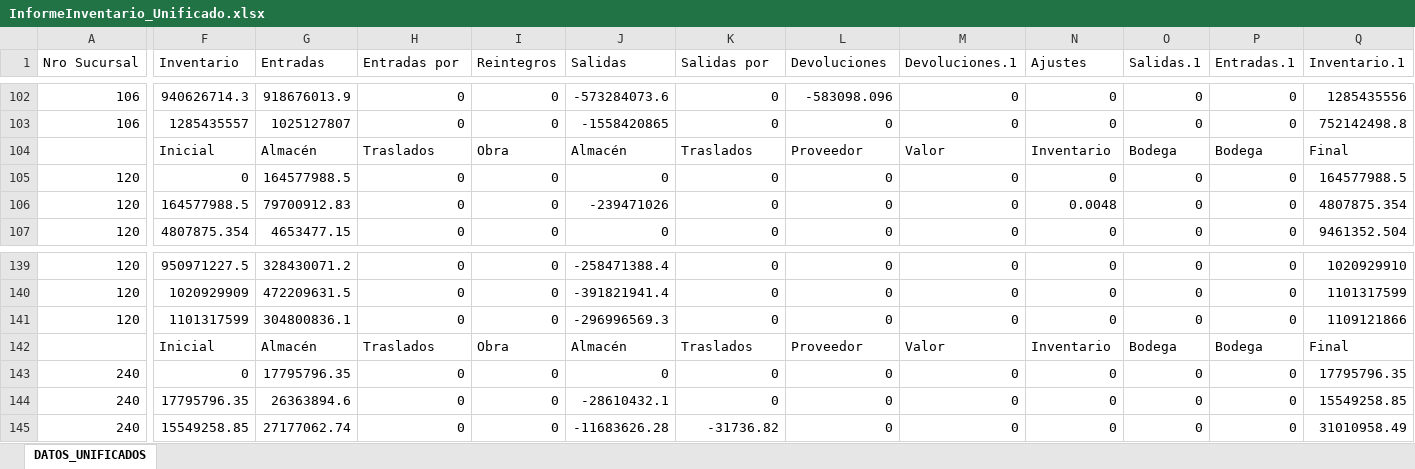
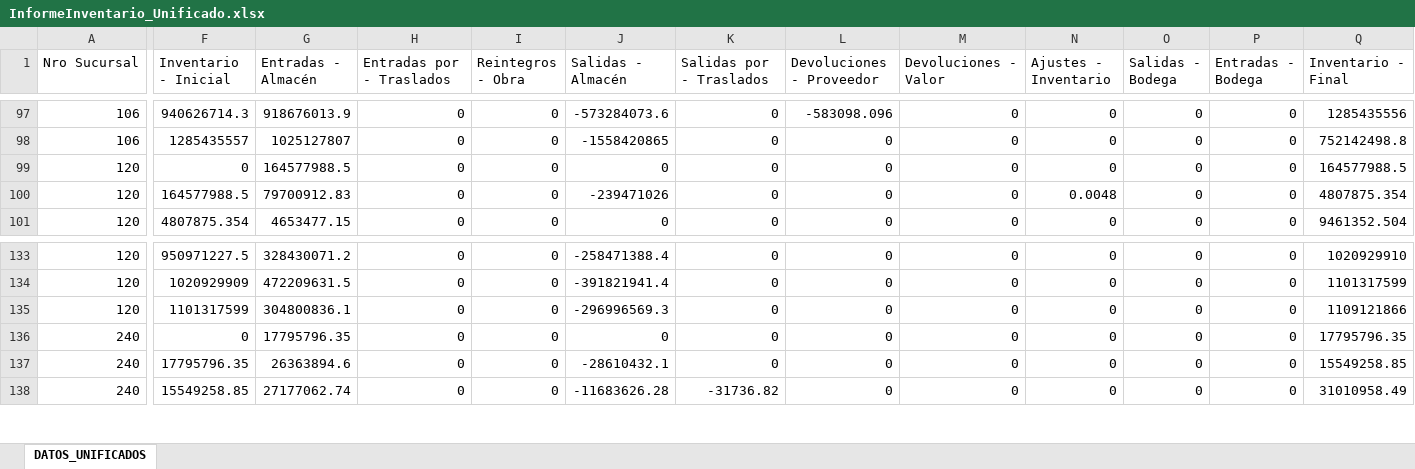
Before and after one commit to cpulgarinIngeurbe/1CuantificacionInventarios, an Excel workbook: transformacion/InformeInventario_Unificado.xlsx, sheet DATOS_UNIFICADOS, drawn as a sheet; only a part is shown, gaps mark what is left out; values as stored, in another font and other column widths than the file's, no borders; rows hold the shown columns only; the diff covers the shown part only; the diff names each change by its address in the sheet, - before the commit and + after, or states it on an @@ line.

```diff
--- a/transformacion/InformeInventario_Unificado.xlsx (sheet DATOS_UNIFICADOS)
+++ b/transformacion/InformeInventario_Unificado.xlsx (sheet DATOS_UNIFICADOS)
-F1: Inventario
+F1: Inventario - Inicial
-G1: Entradas
+G1: Entradas - Almacén
-H1: Entradas por
+H1: Entradas por - Traslados
-I1: Reintegros
+I1: Reintegros - Obra
-J1: Salidas
+J1: Salidas - Almacén
-K1: Salidas por
+K1: Salidas por - Traslados
-L1: Devoluciones
+L1: Devoluciones - Proveedor
-M1: Devoluciones.1
+M1: Devoluciones - Valor
-N1: Ajustes
+N1: Ajustes - Inventario
-O1: Salidas.1
+O1: Salidas - Bodega
-P1: Entradas.1
+P1: Entradas - Bodega
-Q1: Inventario.1
+Q1: Inventario - Final
-row 104:  | Inicial | Almacén | Traslados | Obra | Almacén | Traslados | Proveedor | Valor | Inventario | Bodega | Bodega | Final
-row 142:  | Inicial | Almacén | Traslados | Obra | Almacén | Traslados | Proveedor | Valor | Inventario | Bodega | Bodega | Final
```
Also changed, not shown: 10 removed rows elsewhere in this sheet.
